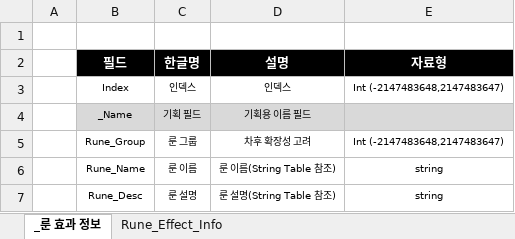
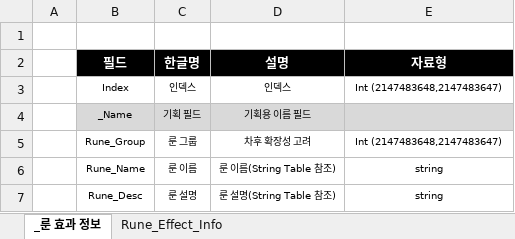
Before and after one commit to leejaepyeong/ProjectB, an Excel workbook: Table/Rune.xlsx, sheet _룬 효과 정보, drawn as a sheet; only a part is shown; values as stored, in another font and other column widths than the file's, no borders; the diff covers the shown part only; the diff names each change by its address in the sheet, - before the commit and + after, or states it on an @@ line.

```diff
--- a/Table/Rune.xlsx (sheet _룬 효과 정보)
+++ b/Table/Rune.xlsx (sheet _룬 효과 정보)
-E3 (자료형): Int (-2147483648,2147483647)
+E3 (자료형): Int (2147483648,2147483647)
-E5 (자료형): Int (-2147483648,2147483647)
+E5 (자료형): Int (2147483648,2147483647)
```
Also changed, not shown: 8 added rows, 6 edited cells, cell formats and merged cells elsewhere in this sheet, sheet Rune_Effect_Info, formulas that keep their value, Table/Skill.xlsx, Table/Tag.xlsx, 1 other file.
